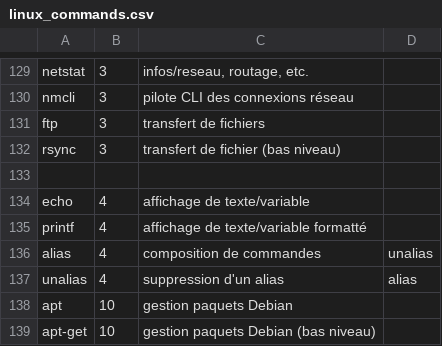
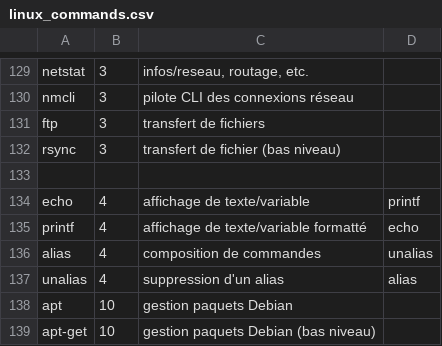
Before and after one commit to skramm/but3_rt, a CSV file: content/commands_csv/linux_commands.csv, drawn as a sheet; only a part is shown, gaps mark what is left out.

Commit message:
minor

```diff
--- a/content/commands_csv/linux_commands.csv
+++ b/content/commands_csv/linux_commands.csv
@@ -133,4 +133,4 @@ rsync;3;transfert de fichier (bas niveau)
 
-echo;4;affichage de texte/variable
-printf;4;affichage de texte/variable formatté
+echo;4;affichage de texte/variable;printf
+printf;4;affichage de texte/variable formatté;echo
 alias;4;composition de commandes;unalias
```
